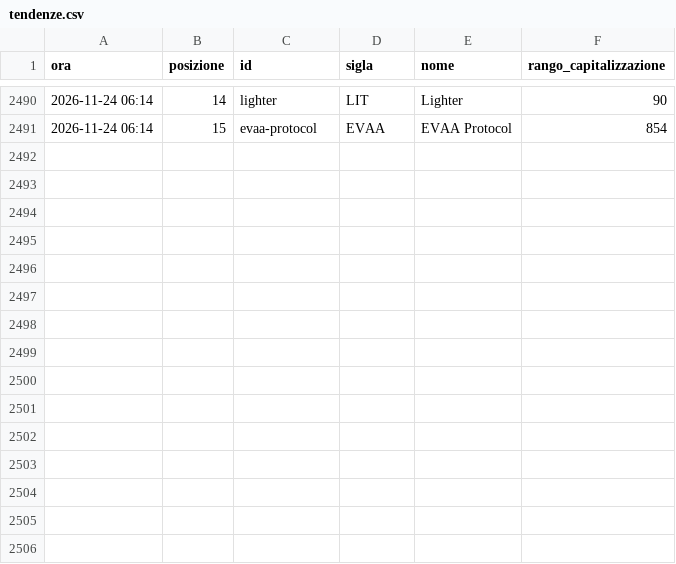
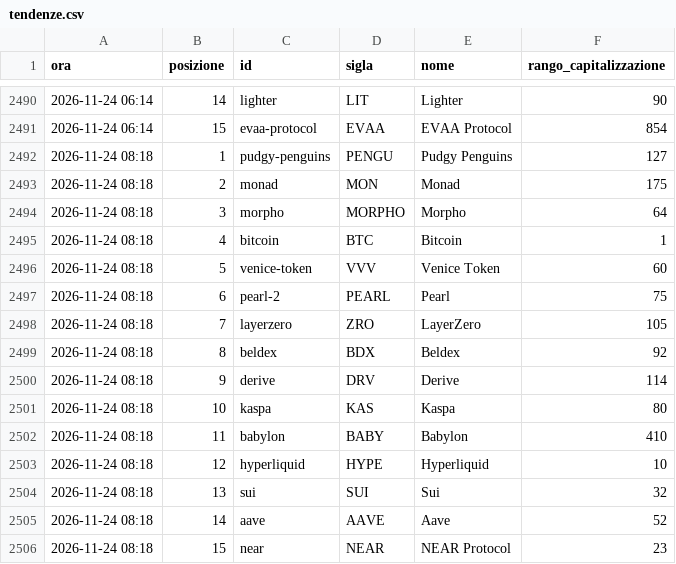
Before and after one commit to alessiobaljak/agentic_trading_system, a CSV file: research/notizie/archivio/tendenze.csv, drawn as a sheet; only a part is shown, gaps mark what is left out.

```diff
--- a/research/notizie/archivio/tendenze.csv
+++ b/research/notizie/archivio/tendenze.csv
@@ -2491 +2491,16 @@ ora,posizione,id,sigla,nome,rango_capitalizzazione
 2026-11-24 06:14,15,evaa-protocol,EVAA,EVAA Protocol,854
+2026-11-24 08:18,1,pudgy-penguins,PENGU,Pudgy Penguins,127
+2026-11-24 08:18,2,monad,MON,Monad,175
+2026-11-24 08:18,3,morpho,MORPHO,Morpho,64
+2026-11-24 08:18,4,bitcoin,BTC,Bitcoin,1
+2026-11-24 08:18,5,venice-token,VVV,Venice Token,60
+2026-11-24 08:18,6,pearl-2,PEARL,Pearl,75
+2026-11-24 08:18,7,layerzero,ZRO,LayerZero,105
+2026-11-24 08:18,8,beldex,BDX,Beldex,92
+2026-11-24 08:18,9,derive,DRV,Derive,114
+2026-11-24 08:18,10,kaspa,KAS,Kaspa,80
+2026-11-24 08:18,11,babylon,BABY,Babylon,410
+2026-11-24 08:18,12,hyperliquid,HYPE,Hyperliquid,10
+2026-11-24 08:18,13,sui,SUI,Sui,32
+2026-11-24 08:18,14,aave,AAVE,Aave,52
+2026-11-24 08:18,15,near,NEAR,NEAR Protocol,23
```
Also changed, not shown: research/notizie/archivio/giri.csv, 5 other files.
